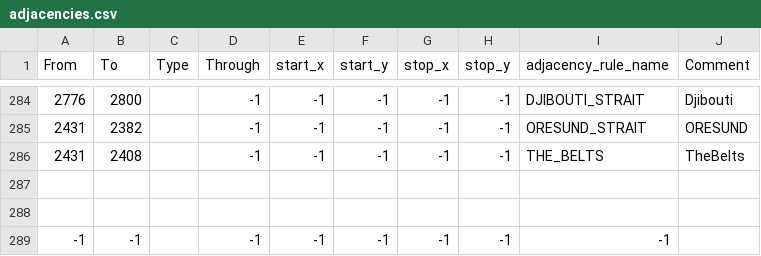
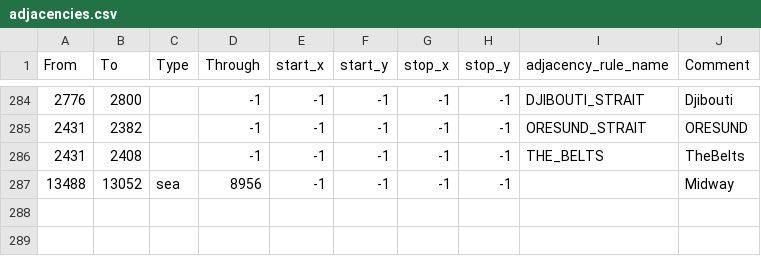
Before and after one commit to ETAPD/BFFU-DEV, a CSV file: map/adjacencies.csv, drawn as a sheet; only a part is shown, gaps mark what is left out; the shorter side is filled out with more unchanged rows; the diff names each change by its address in the sheet, - before the commit and + after, or states it on an @@ line.

```diff
--- a/map/adjacencies.csv
+++ b/map/adjacencies.csv
+row 287: 13488 | 13052 | sea | 8956 | -1 | -1 | -1 | -1 |  | Midway
```
Also changed, not shown: map/definition.csv, 7 other files.
